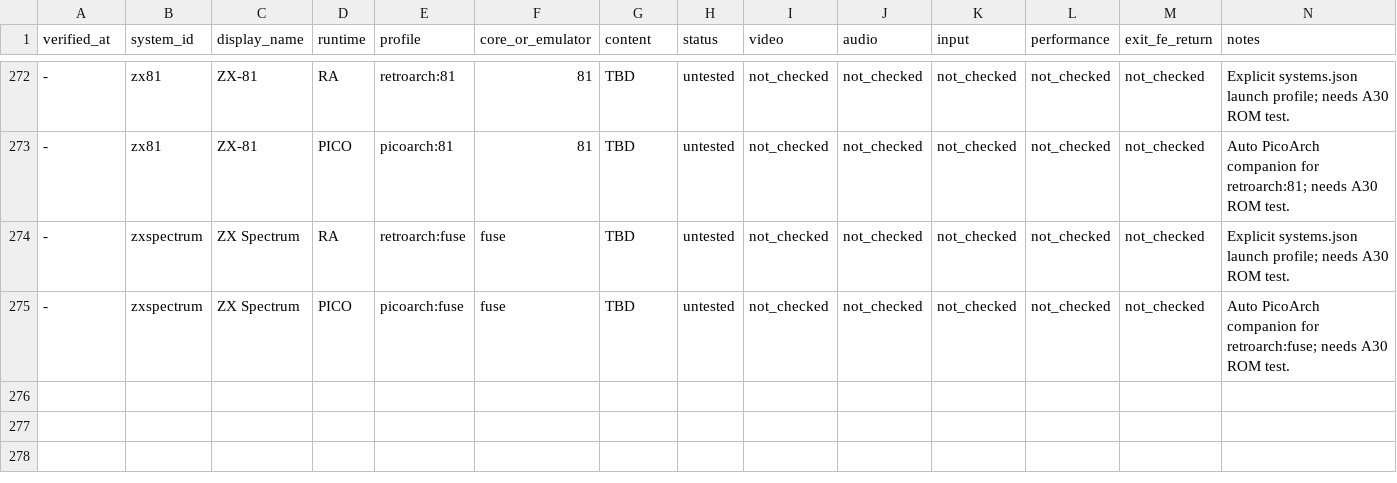
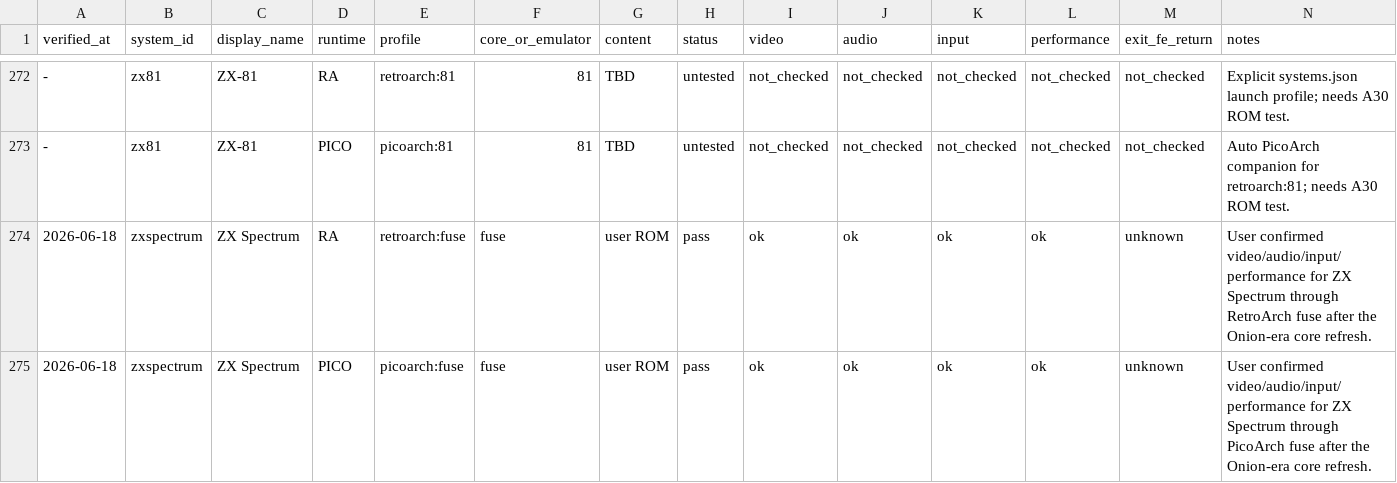
Before and after one commit to game-de-it/plumOS-A30, a TSV file: docs/emulator-runtime-verification.tsv, drawn as a sheet; only a part is shown, gaps mark what is left out; removed rows and columns are numbered as before the commit, all else as after; rows hold the shown columns only; the diff names each change by its address in the sheet, - before the commit and + after, or states it on an @@ line.

Commit message:
Record ZX Spectrum runtime verification
Context: User continued hardware verification after deploying the Onion-era refreshed libretro core set.

Changed: Mark ZX Spectrum fuse RA/PICO profiles as pass from user results. Regenerate FE libretro target verification statuses.

Verified: git diff --check. Runtime RA/PICO verification rows match FE libretro target rows 268/268, non-libretro runtime rows match FE target rows 6/6, and TSVs remain sorted by system_id.

```diff
--- a/docs/emulator-runtime-verification.tsv
+++ b/docs/emulator-runtime-verification.tsv
-row 274: - | zxspectrum | ZX Spectrum | RA | retroarch:fuse | fuse | TBD | untested | not_checked | not_checked | not_checked | not_checked | not_checked | Explicit systems.json launch profile; needs A30 ROM test.
-row 275: - | zxspectrum | ZX Spectrum | PICO | picoarch:fuse | fuse | TBD | untested | not_checked | not_checked | not_checked | not_checked | not_checked | Auto PicoArch companion for retroarch:fuse; needs A30 ROM test.
+row 274: 2026-06-18 | zxspectrum | ZX Spectrum | RA | retroarch:fuse | fuse | user ROM | pass | ok | ok | ok | ok | unknown | User confirmed video/audio/input/performance for ZX Spectrum through RetroArch fuse after the Onion-era core refresh.
+row 275: 2026-06-18 | zxspectrum | ZX Spectrum | PICO | picoarch:fuse | fuse | user ROM | pass | ok | ok | ok | ok | unknown | User confirmed video/audio/input/performance for ZX Spectrum through PicoArch fuse after the Onion-era core refresh.
```
Also changed, not shown: docs/emulator-fe-libretro-targets.tsv.
